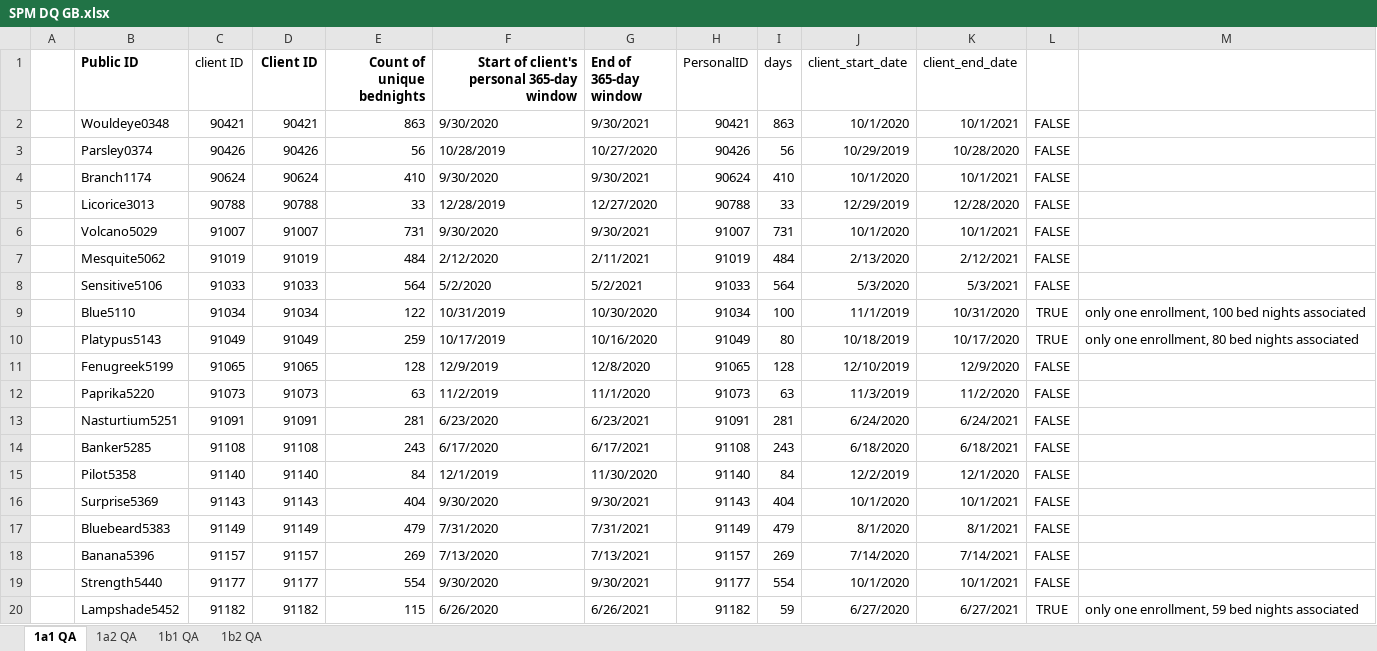
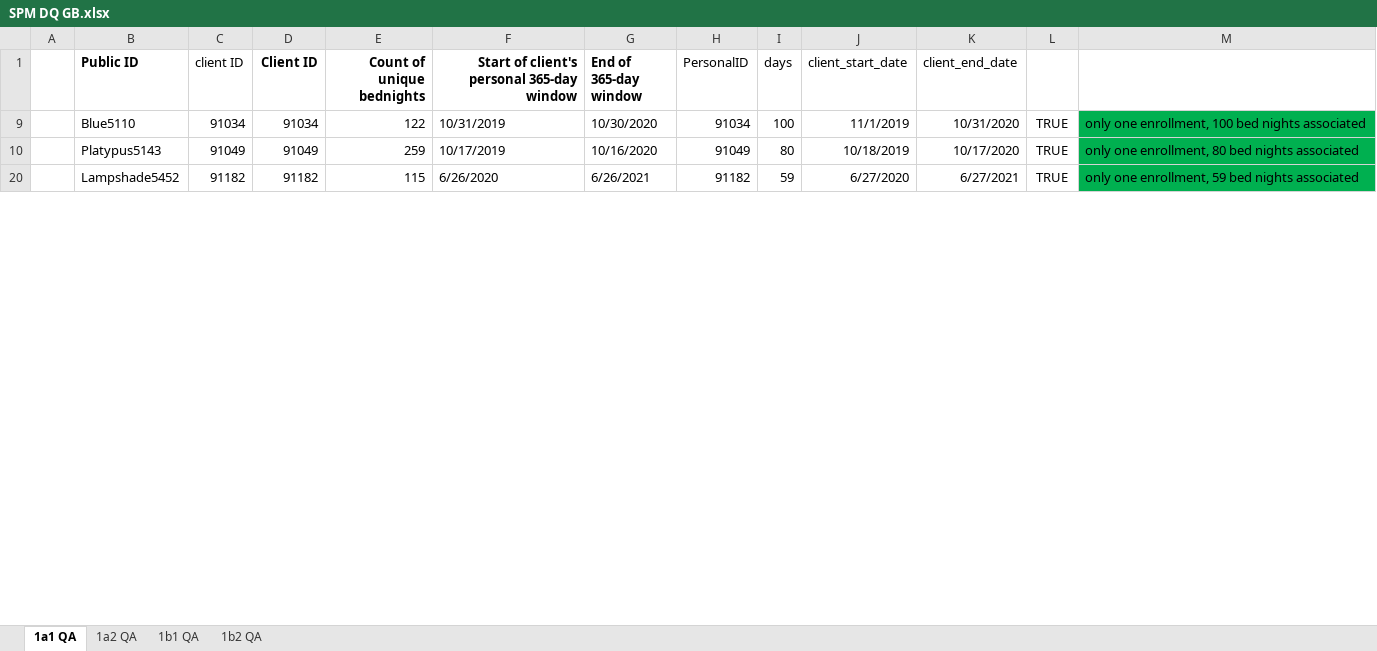
Before and after one commit to HUD-Data-Lab/DataLab, an Excel workbook: SPM DQ GB.xlsx, sheet 1a1 QA, drawn as a sheet; only a part is shown; values as stored, in another font and other column widths than the file's, no borders; the diff covers the shown part only; the diff names each change by its address in the sheet, - before the commit and + after, or states it on an @@ line.

```diff
--- a/SPM DQ GB.xlsx (sheet 1a1 QA)
+++ b/SPM DQ GB.xlsx (sheet 1a1 QA)
@@ row 2 hidden:  | Wouldeye0348 | 90421 | 90421 | 863 | 9/30/2020 | 9/30/2021 | 90421 | 863 | 10/1/2020 | 10/1/2021 | FALSE @@
@@ row 3 hidden:  | Parsley0374 | 90426 | 90426 | 56 | 10/28/2019 | 10/27/2020 | 90426 | 56 | 10/29/2019 | 10/28/2020 | FALSE @@
@@ row 4 hidden:  | Branch1174 | 90624 | 90624 | 410 | 9/30/2020 | 9/30/2021 | 90624 | 410 | 10/1/2020 | 10/1/2021 | FALSE @@
@@ row 5 hidden:  | Licorice3013 | 90788 | 90788 | 33 | 12/28/2019 | 12/27/2020 | 90788 | 33 | 12/29/2019 | 12/28/2020 | FALSE @@
@@ row 6 hidden:  | Volcano5029 | 91007 | 91007 | 731 | 9/30/2020 | 9/30/2021 | 91007 | 731 | 10/1/2020 | 10/1/2021 | FALSE @@
@@ row 7 hidden:  | Mesquite5062 | 91019 | 91019 | 484 | 2/12/2020 | 2/11/2021 | 91019 | 484 | 2/13/2020 | 2/12/2021 | FALSE @@
@@ row 8 hidden:  | Sensitive5106 | 91033 | 91033 | 564 | 5/2/2020 | 5/2/2021 | 91033 | 564 | 5/3/2020 | 5/3/2021 | FALSE @@
-M9:M10 fill: none
+M9:M10 fill: #00B050
@@ row 11 hidden:  | Fenugreek5199 | 91065 | 91065 | 128 | 12/9/2019 | 12/8/2020 | 91065 | 128 | 12/10/2019 | 12/9/2020 | FALSE @@
@@ row 12 hidden:  | Paprika5220 | 91073 | 91073 | 63 | 11/2/2019 | 11/1/2020 | 91073 | 63 | 11/3/2019 | 11/2/2020 | FALSE @@
@@ row 13 hidden:  | Nasturtium5251 | 91091 | 91091 | 281 | 6/23/2020 | 6/23/2021 | 91091 | 281 | 6/24/2020 | 6/24/2021 | FALSE @@
@@ row 14 hidden:  | Banker5285 | 91108 | 91108 | 243 | 6/17/2020 | 6/17/2021 | 91108 | 243 | 6/18/2020 | 6/18/2021 | FALSE @@
@@ row 15 hidden:  | Pilot5358 | 91140 | 91140 | 84 | 12/1/2019 | 11/30/2020 | 91140 | 84 | 12/2/2019 | 12/1/2020 | FALSE @@
@@ row 16 hidden:  | Surprise5369 | 91143 | 91143 | 404 | 9/30/2020 | 9/30/2021 | 91143 | 404 | 10/1/2020 | 10/1/2021 | FALSE @@
@@ row 17 hidden:  | Bluebeard5383 | 91149 | 91149 | 479 | 7/31/2020 | 7/31/2021 | 91149 | 479 | 8/1/2020 | 8/1/2021 | FALSE @@
@@ row 18 hidden:  | Banana5396 | 91157 | 91157 | 269 | 7/13/2020 | 7/13/2021 | 91157 | 269 | 7/14/2020 | 7/14/2021 | FALSE @@
@@ row 19 hidden:  | Strength5440 | 91177 | 91177 | 554 | 9/30/2020 | 9/30/2021 | 91177 | 554 | 10/1/2020 | 10/1/2021 | FALSE @@
-M20 fill: none
+M20 fill: #00B050
```
Also changed, not shown: 51 hidden or unhidden rows and cell formats elsewhere in this sheet, sheet 1b1 QA, sheet 1b2 QA, sheet 1a2 QA, 2 other files.
